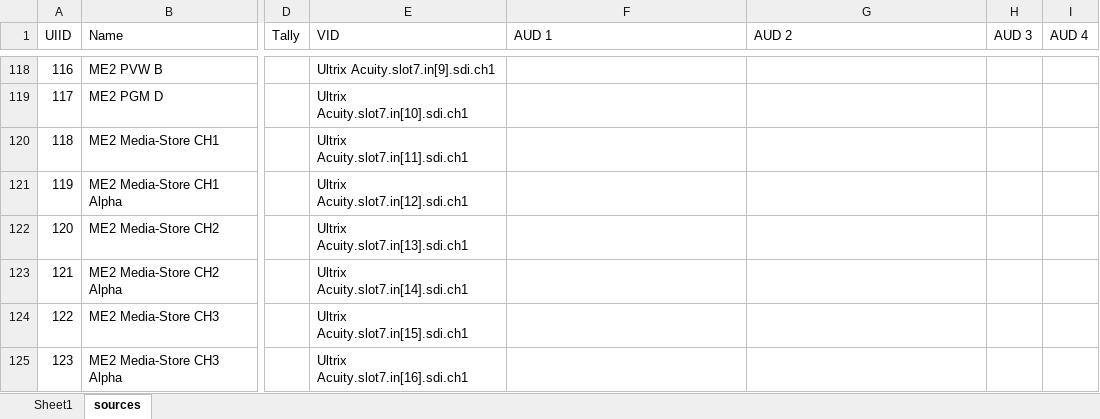
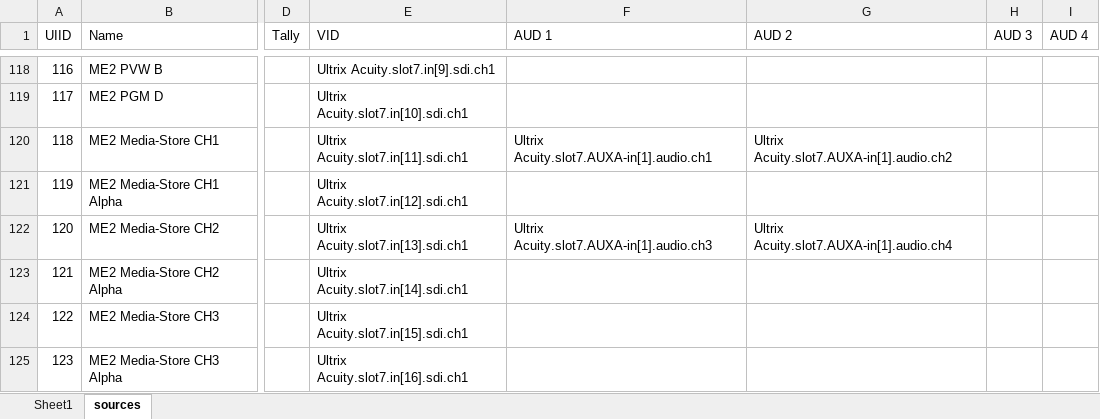
Before and after one commit to themgineer/Ultrix-Audio-Shuffling-Generator, an Excel workbook: Sample Data/sample_sources_shuffled.xlsx, sheet sources, drawn as a sheet; only a part is shown, gaps mark what is left out; values as stored, in another font and other column widths than the file's, no borders; the diff covers the shown part only; the diff names each change by its address in the sheet, - before the commit and + after, or states it on an @@ line.

```diff
--- a/Sample Data/sample_sources_shuffled.xlsx (sheet sources)
+++ b/Sample Data/sample_sources_shuffled.xlsx (sheet sources)
-F120 (AUD 1): (empty)
+F120 (AUD 1): Ultrix Acuity.slot7.AUXA-in[1].audio.ch1
-G120 (AUD 2): (empty)
+G120 (AUD 2): Ultrix Acuity.slot7.AUXA-in[1].audio.ch2
-F122 (AUD 1): (empty)
+F122 (AUD 1): Ultrix Acuity.slot7.AUXA-in[1].audio.ch3
-G122 (AUD 2): (empty)
+G122 (AUD 2): Ultrix Acuity.slot7.AUXA-in[1].audio.ch4
```
Also changed, not shown: 16 removed rows, 26 edited cells and row numbers in column A elsewhere in this sheet, Sample Data/sample_sources.xlsx.
